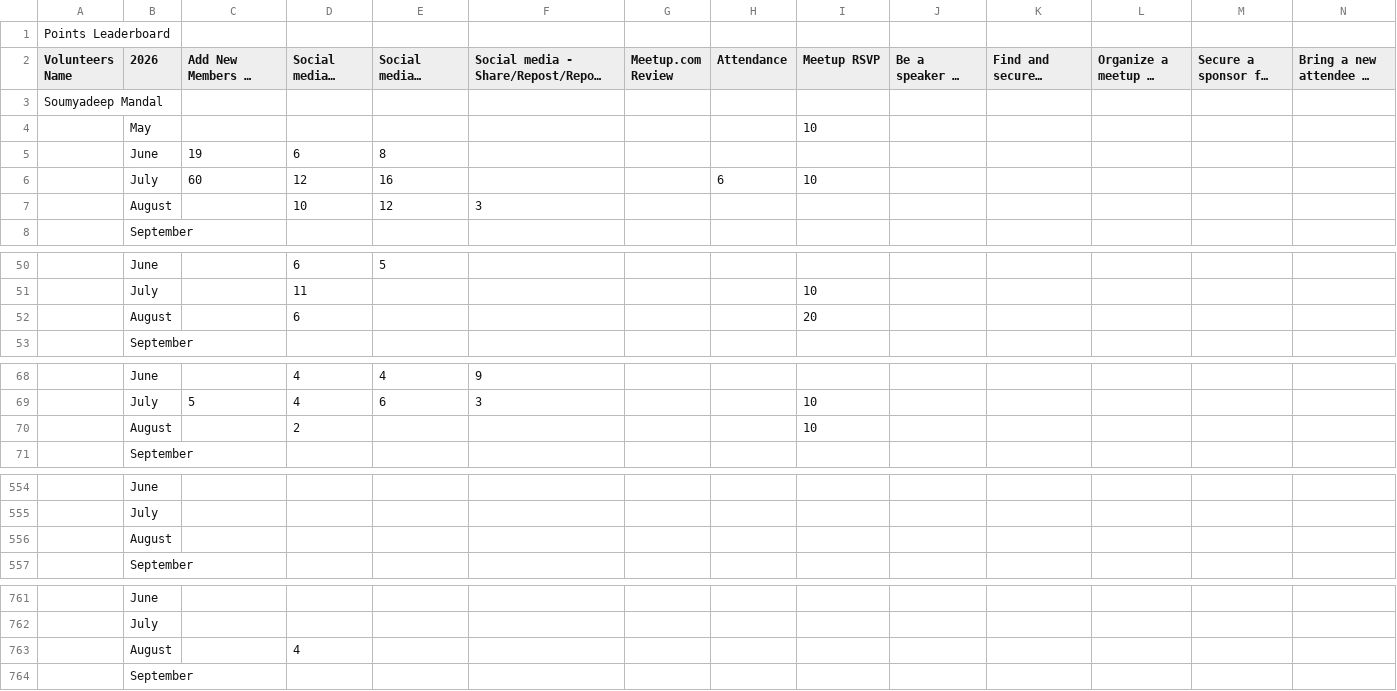
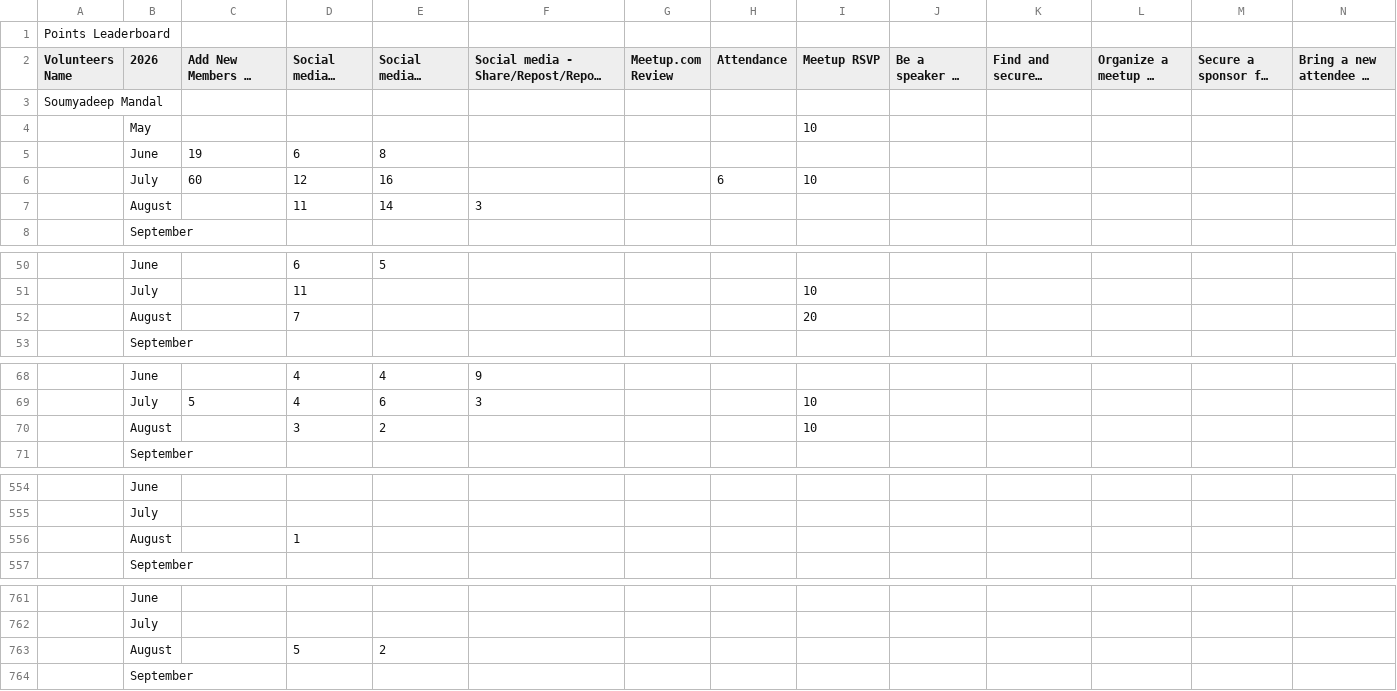
Before and after one commit to awsugkol/awsugkol.github.io, a CSV file: assets/files/volunteer_points_leaderboard_2026.csv, drawn as a sheet; only a part is shown, gaps mark what is left out; long unchanged cells end in …; the diff covers the shown part only.

Commit message:
24082026

```diff
--- a/assets/files/volunteer_points_leaderboard_2026.csv
+++ b/assets/files/volunteer_points_leaderboard_2026.csv
@@ -7,3 +7,3 @@
 ,July,60,12,16,,,6,10,,,,,
-,August,,10,12,3,,,,,,,,
+,August,,11,14,3,,,,,,,,
 ,September,,,,,,,,,,,,
@@ -52,3 +52,3 @@
 ,July,,11,,,,,10,,,,,
-,August,,6,,,,,20,,,,,
+,August,,7,,,,,20,,,,,
 ,September,,,,,,,,,,,,
@@ -70,3 +70,3 @@
 ,July,5,4,6,3,,,10,,,,,
-,August,,2,,,,,10,,,,,
+,August,,3,2,,,,10,,,,,
 ,September,,,,,,,,,,,,
@@ -556,3 +556,3 @@
 ,July,,,,,,,,,,,,
-,August,,,,,,,,,,,,
+,August,,1,,,,,,,,,,
 ,September,,,,,,,,,,,,
@@ -763,3 +763,3 @@
 ,July,,,,,,,,,,,,
-,August,,4,,,,,,,,,,
+,August,,5,2,,,,,,,,,
 ,September,,,,,,,,,,,,
```
Also changed, not shown: 3 edited cells elsewhere in this file.
